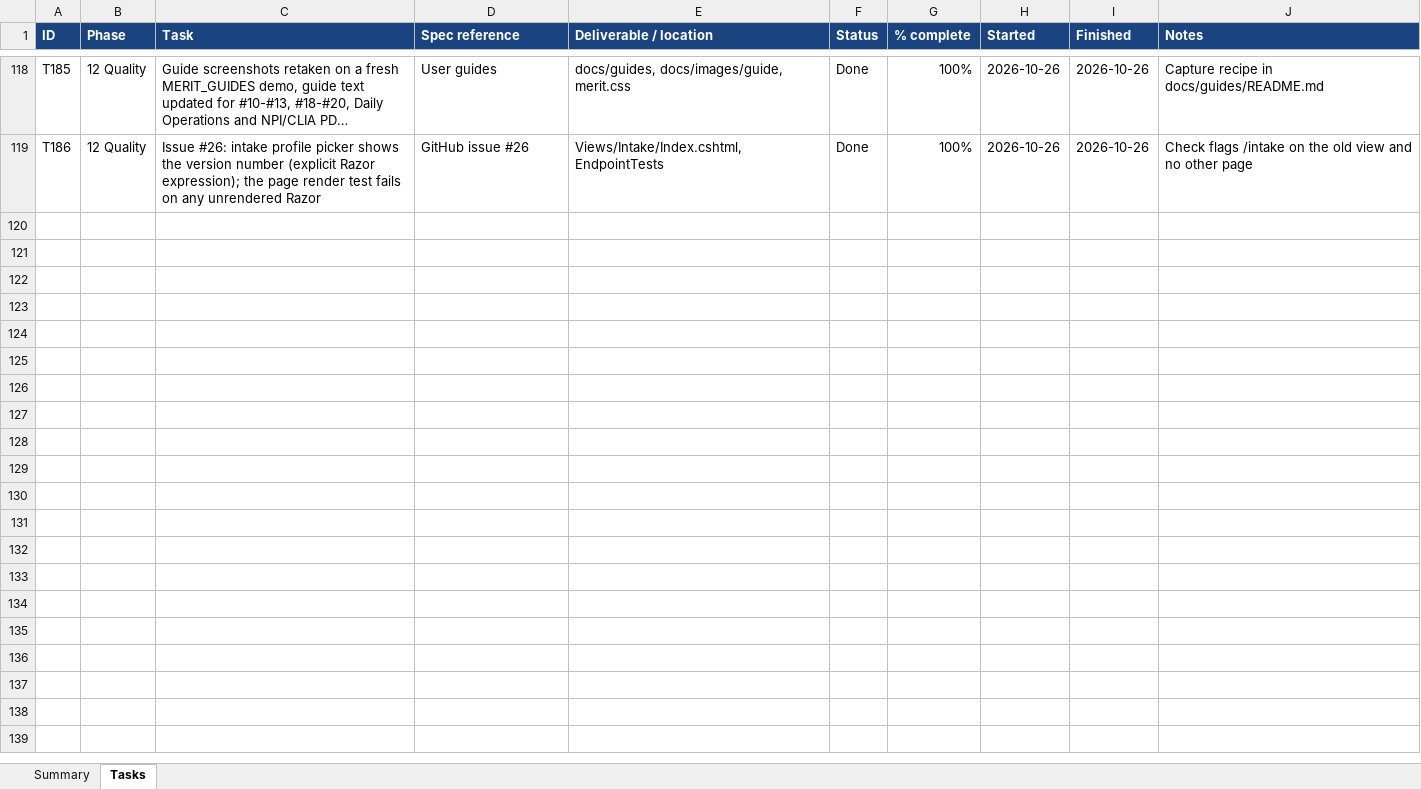
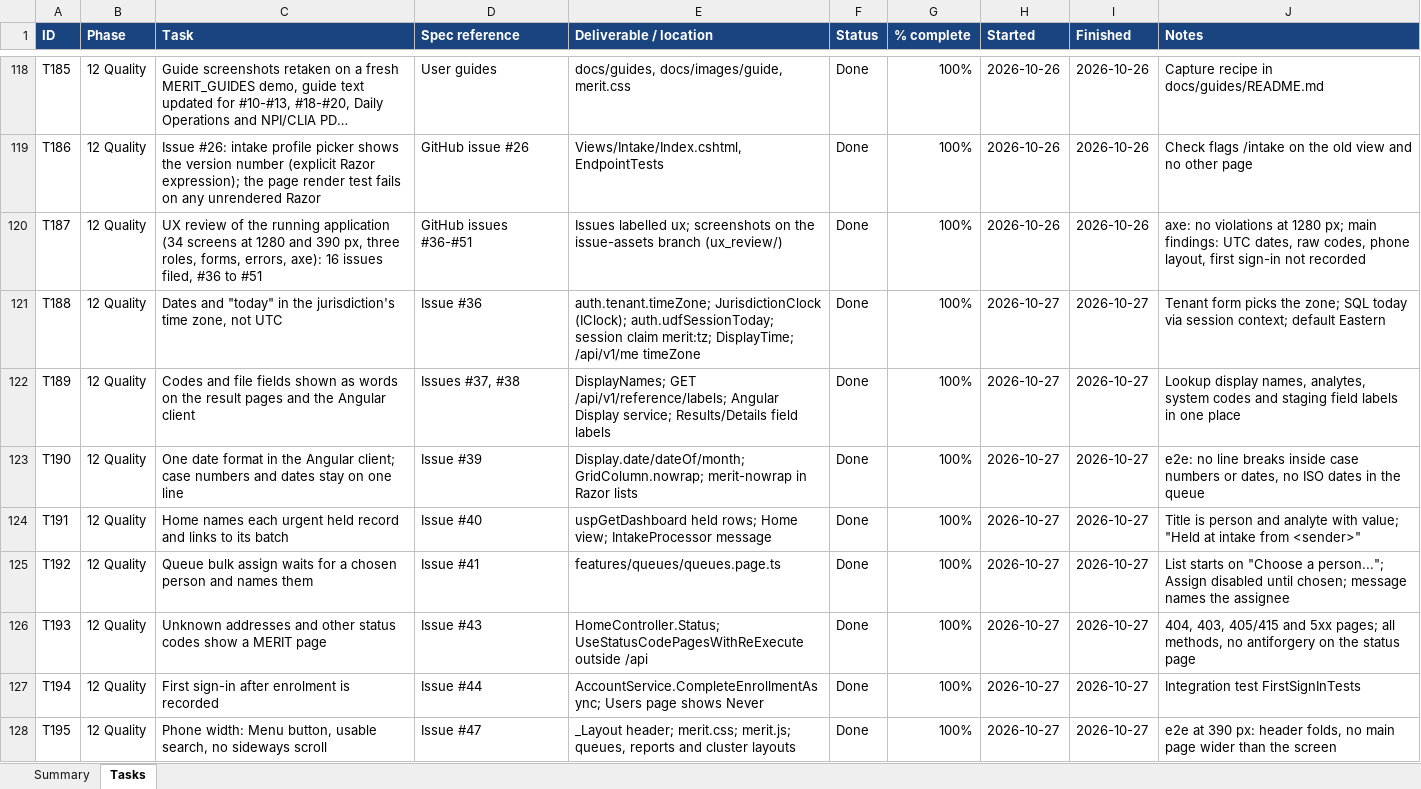
Before and after one commit to roscoe-sincero-sys/MERIT, an Excel workbook: tracking/MERIT_Task_Tracker.xlsx, sheet Tasks, drawn as a sheet; only a part is shown, gaps mark what is left out; long unchanged cells end in …; values as stored, in another font and other column widths than the file's, no borders; conditional formats not drawn; the diff names each change by its address in the sheet, - before the commit and + after, or states it on an @@ line.

```diff
--- a/tracking/MERIT_Task_Tracker.xlsx (sheet Tasks)
+++ b/tracking/MERIT_Task_Tracker.xlsx (sheet Tasks)
+row 120: T187 | 12 Quality | UX review of the running application (34 screens at 1280 and 390 px, three roles, forms, errors, axe): 16 issues filed, #36 to #51 | GitHub issues #36-#51 | Issues labelled ux; screenshots on the issue-assets branch (ux_review/) | Done | 100% | 2026-10-26 | 2026-10-26 | axe: no violations at 1280 px; main findings: UTC dates, raw codes, phone layout, first sign-in not recorded
+row 121: T188 | 12 Quality | Dates and "today" in the jurisdiction's time zone, not UTC | Issue #36 | auth.tenant.timeZone; JurisdictionClock (IClock); auth.udfSessionToday; session claim merit:tz; DisplayTime; /api/v1/me timeZone | Done | 100% | 2026-10-27 | 2026-10-27 | Tenant form picks the zone; SQL today via session context; default Eastern
+row 122: T189 | 12 Quality | Codes and file fields shown as words on the result pages and the Angular client | Issues #37, #38 | DisplayNames; GET /api/v1/reference/labels; Angular Display service; Results/Details field labels | Done | 100% | 2026-10-27 | 2026-10-27 | Lookup display names, analytes, system codes and staging field labels in one place
+row 123: T190 | 12 Quality | One date format in the Angular client; case numbers and dates stay on one line | Issue #39 | Display.date/dateOf/month; GridColumn.nowrap; merit-nowrap in Razor lists | Done | 100% | 2026-10-27 | 2026-10-27 | e2e: no line breaks inside case numbers or dates, no ISO dates in the queue
+row 124: T191 | 12 Quality | Home names each urgent held record and links to its batch | Issue #40 | uspGetDashboard held rows; Home view; IntakeProcessor message | Done | 100% | 2026-10-27 | 2026-10-27 | Title is person and analyte with value; "Held at intake from <sender>"
+row 125: T192 | 12 Quality | Queue bulk assign waits for a chosen person and names them | Issue #41 | features/queues/queues.page.ts | Done | 100% | 2026-10-27 | 2026-10-27 | List starts on "Choose a person..."; Assign disabled until chosen; message names the assignee
+row 126: T193 | 12 Quality | Unknown addresses and other status codes show a MERIT page | Issue #43 | HomeController.Status; UseStatusCodePagesWithReExecute outside /api | Done | 100% | 2026-10-27 | 2026-10-27 | 404, 403, 405/415 and 5xx pages; all methods, no antiforgery on the status page
+row 127: T194 | 12 Quality | First sign-in after enrolment is recorded | Issue #44 | AccountService.CompleteEnrollmentAsync; Users page shows Never | Done | 100% | 2026-10-27 | 2026-10-27 | Integration test FirstSignInTests
+row 128: T195 | 12 Quality | Phone width: Menu button, usable search, no sideways scroll | Issue #47 | _Layout header; merit.css; merit.js; queues, reports and cluster layouts | Done | 100% | 2026-10-27 | 2026-10-27 | e2e at 390 px: header folds, no main page wider than the screen
```
Also changed, not shown: sheet Summary, journal/MERIT_ClaudeCode_Usage.xlsx, 1 other file.
